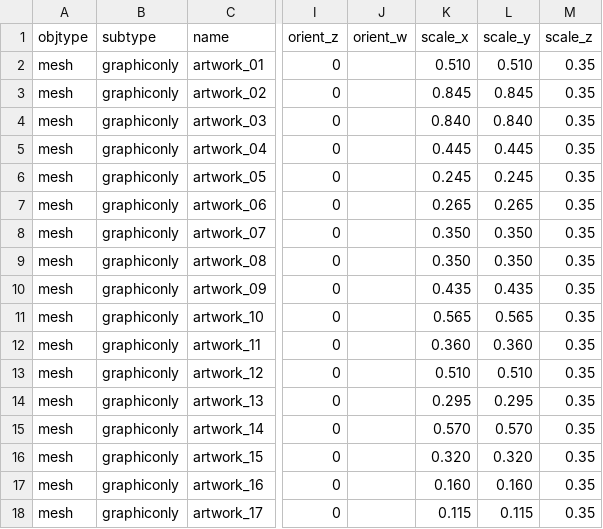
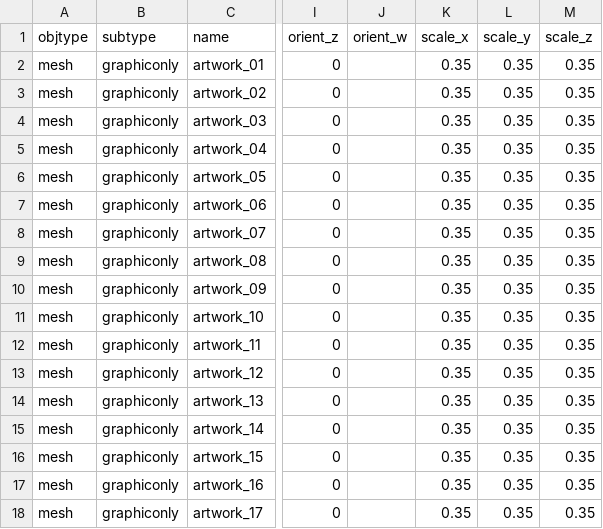
Before and after one commit to speedlimits/museum, a CSV file: scenes/curator_art.csv, drawn as a sheet; only a part is shown, gaps mark what is left out; the diff covers the shown part only; the diff names each change by its address in the sheet, - before the commit and + after, or states it on an @@ line.

Commit message:
fix curator_art -- was in the middle of an experiment and got checked in

```diff
--- a/scenes/curator_art.csv
+++ b/scenes/curator_art.csv
-K2 (scale_x): 0.510
+K2 (scale_x): 0.35
-L2 (scale_y): 0.510
+L2 (scale_y): 0.35
-K3 (scale_x): 0.845
+K3 (scale_x): 0.35
-L3 (scale_y): 0.845
+L3 (scale_y): 0.35
-K4 (scale_x): 0.840
+K4 (scale_x): 0.35
-L4 (scale_y): 0.840
+L4 (scale_y): 0.35
-K5 (scale_x): 0.445
+K5 (scale_x): 0.35
-L5 (scale_y): 0.445
+L5 (scale_y): 0.35
-K6 (scale_x): 0.245
+K6 (scale_x): 0.35
-L6 (scale_y): 0.245
+L6 (scale_y): 0.35
-K7 (scale_x): 0.265
+K7 (scale_x): 0.35
-L7 (scale_y): 0.265
+L7 (scale_y): 0.35
-K8:K9 (scale_x): 0.350
+K8:K9 (scale_x): 0.35
-L8:L9 (scale_y): 0.350
+L8:L9 (scale_y): 0.35
-K10 (scale_x): 0.435
+K10 (scale_x): 0.35
-L10 (scale_y): 0.435
+L10 (scale_y): 0.35
-K11 (scale_x): 0.565
+K11 (scale_x): 0.35
-L11 (scale_y): 0.565
+L11 (scale_y): 0.35
-K12 (scale_x): 0.360
+K12 (scale_x): 0.35
-L12 (scale_y): 0.360
+L12 (scale_y): 0.35
-K13 (scale_x): 0.510
+K13 (scale_x): 0.35
-L13 (scale_y): 0.510
+L13 (scale_y): 0.35
-K14 (scale_x): 0.295
+K14 (scale_x): 0.35
-L14 (scale_y): 0.295
+L14 (scale_y): 0.35
-K15 (scale_x): 0.570
+K15 (scale_x): 0.35
-L15 (scale_y): 0.570
+L15 (scale_y): 0.35
-K16 (scale_x): 0.320
+K16 (scale_x): 0.35
-L16 (scale_y): 0.320
+L16 (scale_y): 0.35
-K17 (scale_x): 0.160
+K17 (scale_x): 0.35
-L17 (scale_y): 0.160
+L17 (scale_y): 0.35
-K18 (scale_x): 0.115
+K18 (scale_x): 0.35
-L18 (scale_y): 0.115
+L18 (scale_y): 0.35
```
Also changed, not shown: 44 edited cells elsewhere in this file.
